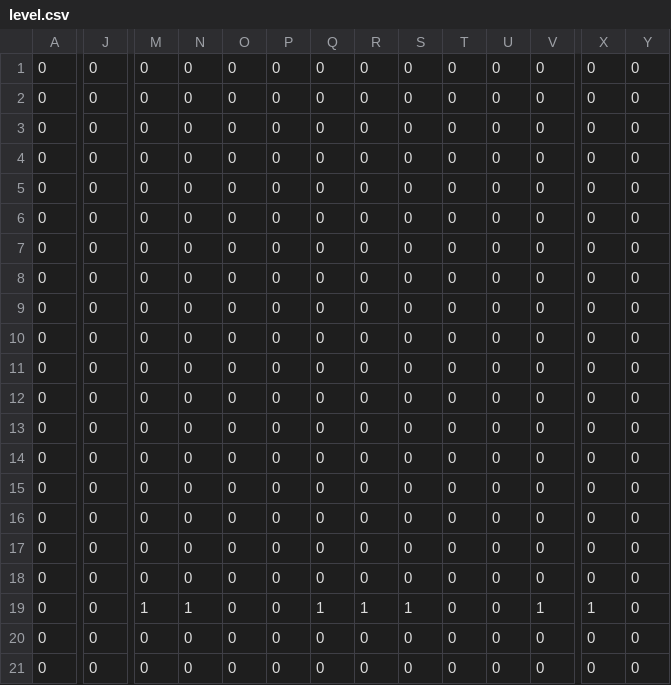
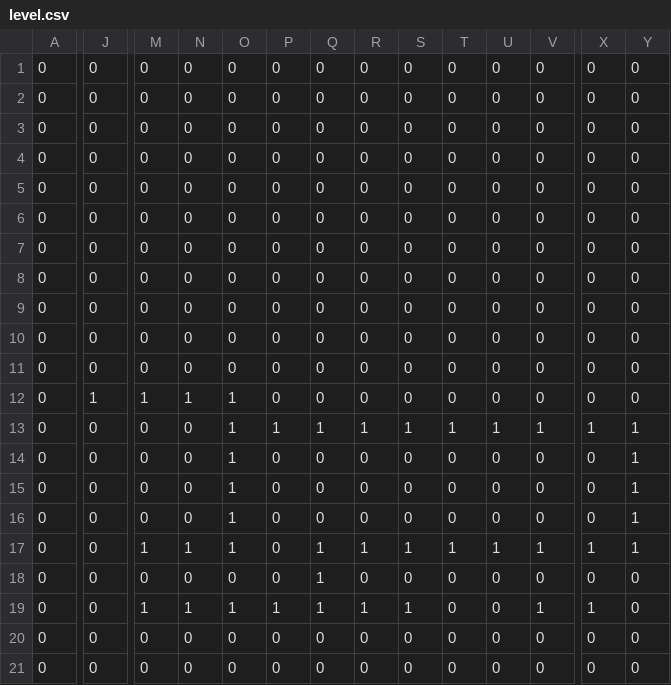
Before and after one commit to santyarellano/GeneticBatman, a CSV file: level.csv, drawn as a sheet; only a part is shown, gaps mark what is left out; the diff covers the shown part only; the diff names each change by its address in the sheet, - before the commit and + after, or states it on an @@ line.

```diff
--- a/level.csv
+++ b/level.csv
-J12: 0
+J12: 1
-M12: 0
+M12: 1
-N12: 0
+N12: 1
-O12:O17: 0
+O12:O17: 1
-P13: 0
+P13: 1
-Q13: 0
+Q13: 1
-R13: 0
+R13: 1
-S13: 0
+S13: 1
-T13: 0
+T13: 1
-U13: 0
+U13: 1
-V13: 0
+V13: 1
-X13: 0
+X13: 1
-Y13:Y17: 0
+Y13:Y17: 1
-M17: 0
+M17: 1
-N17: 0
+N17: 1
-Q17:Q18: 0
+Q17:Q18: 1
-R17: 0
+R17: 1
-S17: 0
+S17: 1
-T17: 0
+T17: 1
-U17: 0
+U17: 1
-V17: 0
+V17: 1
-X17: 0
+X17: 1
-O19: 0
+O19: 1
-P19: 0
+P19: 1
```
Also changed, not shown: 4 edited cells elsewhere in this file, 3 other files.
